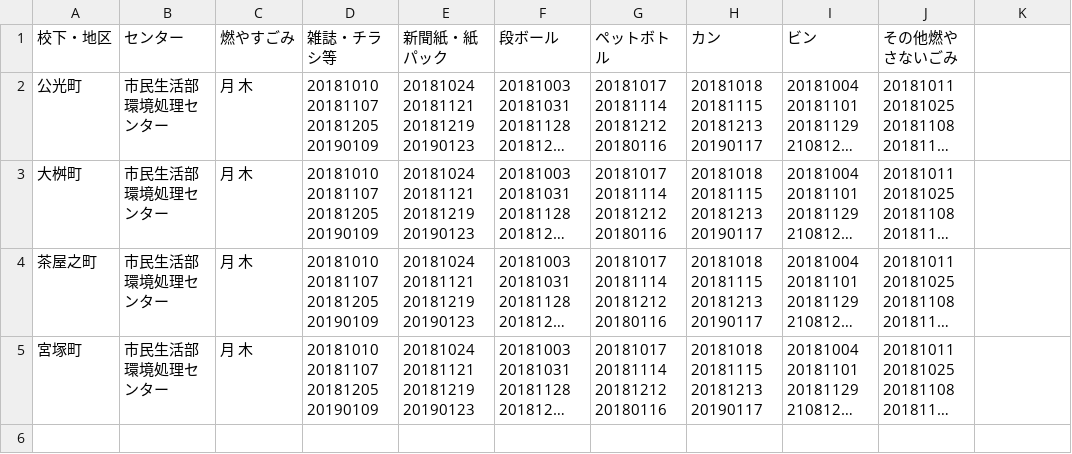
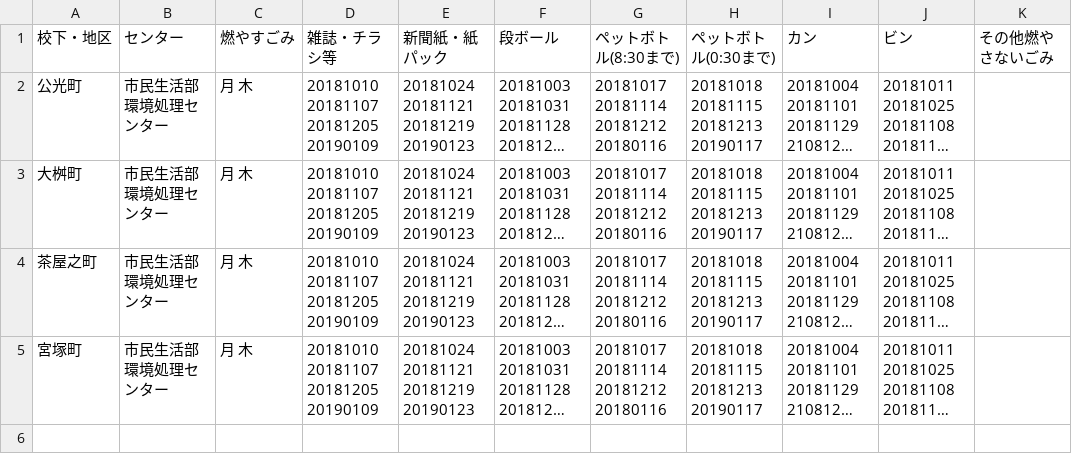
Before and after one commit to clarkashiya-2021/5374, a CSV file: data/area_days.csv, drawn as a sheet; only a part is shown; long unchanged cells end in …; the diff names each change by its address in the sheet, - before the commit and + after, or states it on an @@ line.

Commit message:
ペットボトル（0:30）列の追加
そのためアプリの表示はおかしくなるハズ

```diff
--- a/data/area_days.csv
+++ b/data/area_days.csv
-G1: ペットボトル
+G1: ペットボトル(8:30まで)
-H1: カン
+H1: ペットボトル(0:30まで)
-I1: ビン
+I1: カン
-J1: その他燃やさないごみ
+J1: ビン
-K1: (empty)
+K1: その他燃やさないごみ
```
